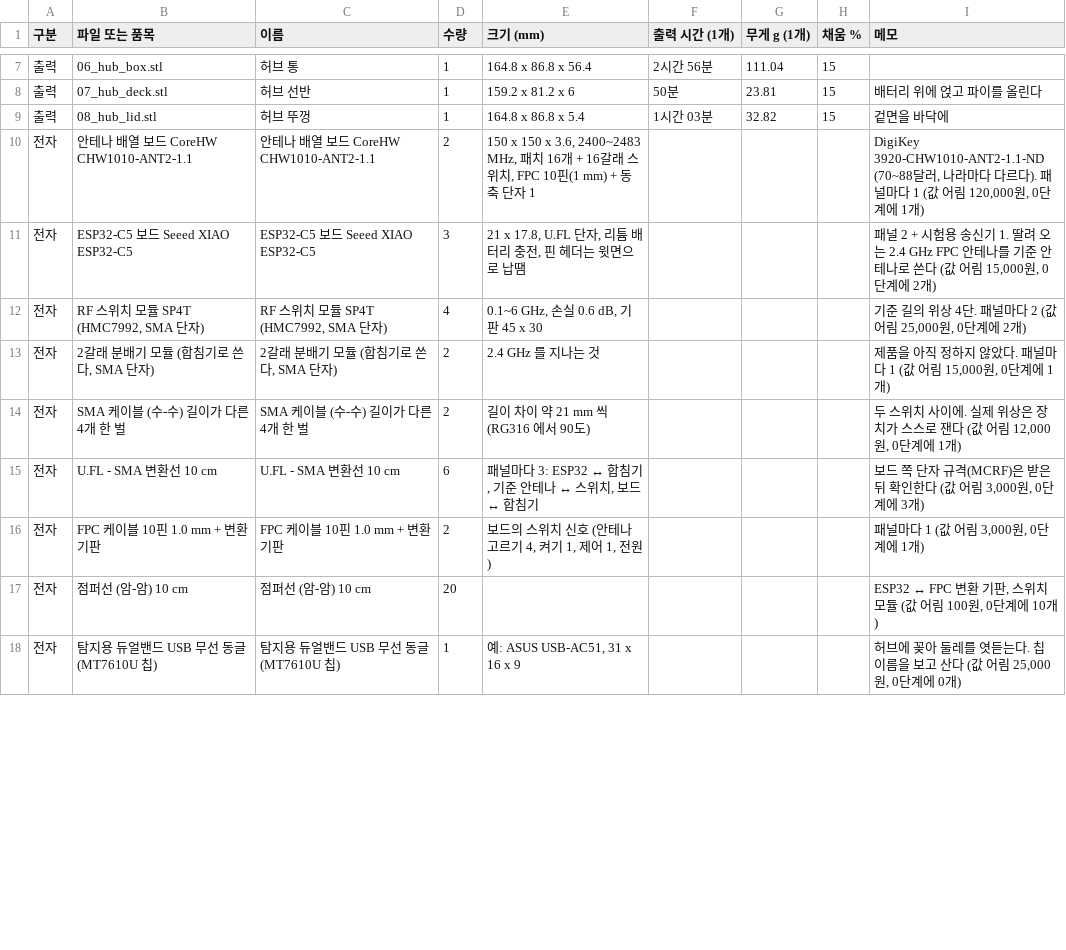
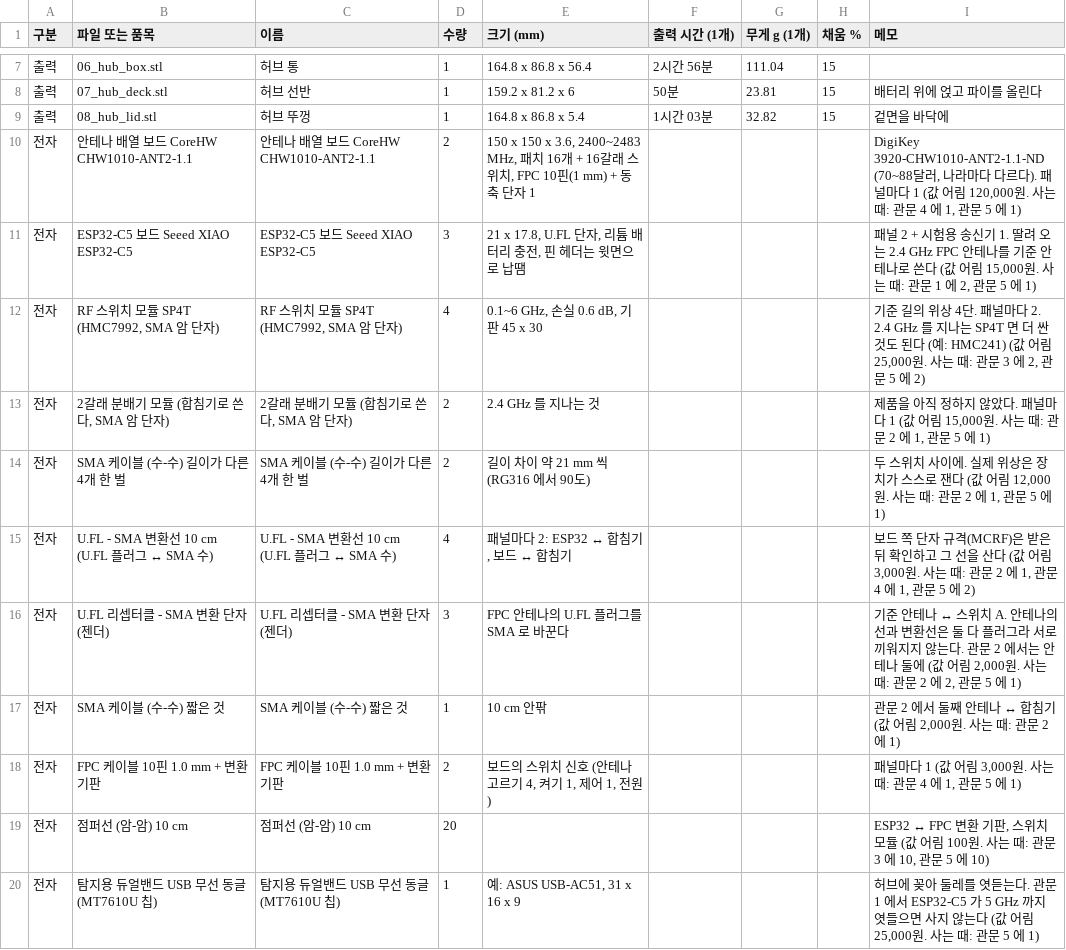
Before and after one commit to DeteCam/receiver, a CSV file: docs/부품표.csv, drawn as a sheet; only a part is shown, gaps mark what is left out; the diff covers the shown part only.

```diff
--- a/docs/부품표.csv
+++ b/docs/부품표.csv
@@ -9,10 +9,12 @@
 출력,08_hub_lid.stl,허브 뚜껑,1,164.8 x 86.8 x 5.4,1시간 03분,32.82,15,겉면을 바닥에
-전자,안테나 배열 보드 CoreHW CHW1010-ANT2-1.1,안테나 배열 보드 CoreHW CHW1010-ANT2-1.1,2,"150 x 150 x 3.6, 2400~2483 MHz, 패치 16개 + 16갈래 스위치, FPC 10핀(1 mm) + 동축 단자 1",,,,"DigiKey 3920-CHW1010-ANT2-1.1-ND (70~88달러, 나라마다 다르다). 패널마다 1 (값 어림 120,000원, 0단계에 1개)"
-전자,ESP32-C5 보드 Seeed XIAO ESP32-C5,ESP32-C5 보드 Seeed XIAO ESP32-C5,3,"21 x 17.8, U.FL 단자, 리튬 배터리 충전, 핀 헤더는 윗면으로 납땜",,,,"패널 2 + 시험용 송신기 1. 딸려 오는 2.4 GHz FPC 안테나를 기준 안테나로 쓴다 (값 어림 15,000원, 0단계에 2개)"
-전자,"RF 스위치 모듈 SP4T (HMC7992, SMA 단자)","RF 스위치 모듈 SP4T (HMC7992, SMA 단자)",4,"0.1~6 GHz, 손실 0.6 dB, 기판 45 x 30",,,,"기준 길의 위상 4단. 패널마다 2 (값 어림 25,000원, 0단계에 2개)"
-전자,"2갈래 분배기 모듈 (합침기로 쓴다, SMA 단자)","2갈래 분배기 모듈 (합침기로 쓴다, SMA 단자)",2,2.4 GHz 를 지나는 것,,,,"제품을 아직 정하지 않았다. 패널마다 1 (값 어림 15,000원, 0단계에 1개)"
-전자,SMA 케이블 (수-수) 길이가 다른 4개 한 벌,SMA 케이블 (수-수) 길이가 다른 4개 한 벌,2,길이 차이 약 21 mm 씩 (RG316 에서 90도),,,,"두 스위치 사이에. 실제 위상은 장치가 스스로 잰다 (값 어림 12,000원, 0단계에 1개)"
-전자,U.FL - SMA 변환선 10 cm,U.FL - SMA 변환선 10 cm,6,"패널마다 3: ESP32 ↔ 합침기, 기준 안테나 ↔ 스위치, 보드 ↔ 합침기",,,,"보드 쪽 단자 규격(MCRF)은 받은 뒤 확인한다 (값 어림 3,000원, 0단계에 3개)"
-전자,FPC 케이블 10핀 1.0 mm + 변환 기판,FPC 케이블 10핀 1.0 mm + 변환 기판,2,"보드의 스위치 신호 (안테나 고르기 4, 켜기 1, 제어 1, 전원)",,,,"패널마다 1 (값 어림 3,000원, 0단계에 1개)"
-전자,점퍼선 (암-암) 10 cm,점퍼선 (암-암) 10 cm,20,,,,,"ESP32 ↔ FPC 변환 기판, 스위치 모듈 (값 어림 100원, 0단계에 10개)"
-전자,탐지용 듀얼밴드 USB 무선 동글 (MT7610U 칩),탐지용 듀얼밴드 USB 무선 동글 (MT7610U 칩),1,"예: ASUS USB-AC51, 31 x 16 x 9",,,,"허브에 꽂아 둘레를 엿듣는다. 칩 이름을 보고 산다 (값 어림 25,000원, 0단계에 0개)"
+전자,안테나 배열 보드 CoreHW CHW1010-ANT2-1.1,안테나 배열 보드 CoreHW CHW1010-ANT2-1.1,2,"150 x 150 x 3.6, 2400~2483 MHz, 패치 16개 + 16갈래 스위치, FPC 10핀(1 mm) + 동축 단자 1",,,,"DigiKey 3920-CHW1010-ANT2-1.1-ND (70~88달러, 나라마다 다르다). 패널마다 1 (값 어림 120,000원. 사는 때: 관문 4 에 1, 관문 5 에 1)"
+전자,ESP32-C5 보드 Seeed XIAO ESP32-C5,ESP32-C5 보드 Seeed XIAO ESP32-C5,3,"21 x 17.8, U.FL 단자, 리튬 배터리 충전, 핀 헤더는 윗면으로 납땜",,,,"패널 2 + 시험용 송신기 1. 딸려 오는 2.4 GHz FPC 안테나를 기준 안테나로 쓴다 (값 어림 15,000원. 사는 때: 관문 1 에 2, 관문 5 에 1)"
+전자,"RF 스위치 모듈 SP4T (HMC7992, SMA 암 단자)","RF 스위치 모듈 SP4T (HMC7992, SMA 암 단자)",4,"0.1~6 GHz, 손실 0.6 dB, 기판 45 x 30",,,,"기준 길의 위상 4단. 패널마다 2. 2.4 GHz 를 지나는 SP4T 면 더 싼 것도 된다 (예: HMC241) (값 어림 25,000원. 사는 때: 관문 3 에 2, 관문 5 에 2)"
+전자,"2갈래 분배기 모듈 (합침기로 쓴다, SMA 암 단자)","2갈래 분배기 모듈 (합침기로 쓴다, SMA 암 단자)",2,2.4 GHz 를 지나는 것,,,,"제품을 아직 정하지 않았다. 패널마다 1 (값 어림 15,000원. 사는 때: 관문 2 에 1, 관문 5 에 1)"
+전자,SMA 케이블 (수-수) 길이가 다른 4개 한 벌,SMA 케이블 (수-수) 길이가 다른 4개 한 벌,2,길이 차이 약 21 mm 씩 (RG316 에서 90도),,,,"두 스위치 사이에. 실제 위상은 장치가 스스로 잰다 (값 어림 12,000원. 사는 때: 관문 2 에 1, 관문 5 에 1)"
+전자,U.FL - SMA 변환선 10 cm (U.FL 플러그 ↔ SMA 수),U.FL - SMA 변환선 10 cm (U.FL 플러그 ↔ SMA 수),4,"패널마다 2: ESP32 ↔ 합침기, 보드 ↔ 합침기",,,,"보드 쪽 단자 규격(MCRF)은 받은 뒤 확인하고 그 선을 산다 (값 어림 3,000원. 사는 때: 관문 2 에 1, 관문 4 에 1, 관문 5 에 2)"
+전자,U.FL 리셉터클 - SMA 변환 단자 (젠더),U.FL 리셉터클 - SMA 변환 단자 (젠더),3,FPC 안테나의 U.FL 플러그를 SMA 로 바꾼다,,,,"기준 안테나 ↔ 스위치 A. 안테나의 선과 변환선은 둘 다 플러그라 서로 끼워지지 않는다. 관문 2 에서는 안테나 둘에 (값 어림 2,000원. 사는 때: 관문 2 에 2, 관문 5 에 1)"
+전자,SMA 케이블 (수-수) 짧은 것,SMA 케이블 (수-수) 짧은 것,1,10 cm 안팎,,,,"관문 2 에서 둘째 안테나 ↔ 합침기 (값 어림 2,000원. 사는 때: 관문 2 에 1)"
+전자,FPC 케이블 10핀 1.0 mm + 변환 기판,FPC 케이블 10핀 1.0 mm + 변환 기판,2,"보드의 스위치 신호 (안테나 고르기 4, 켜기 1, 제어 1, 전원)",,,,"패널마다 1 (값 어림 3,000원. 사는 때: 관문 4 에 1, 관문 5 에 1)"
+전자,점퍼선 (암-암) 10 cm,점퍼선 (암-암) 10 cm,20,,,,,"ESP32 ↔ FPC 변환 기판, 스위치 모듈 (값 어림 100원. 사는 때: 관문 3 에 10, 관문 5 에 10)"
+전자,탐지용 듀얼밴드 USB 무선 동글 (MT7610U 칩),탐지용 듀얼밴드 USB 무선 동글 (MT7610U 칩),1,"예: ASUS USB-AC51, 31 x 16 x 9",,,,"허브에 꽂아 둘레를 엿듣는다. 관문 1 에서 ESP32-C5 가 5 GHz 까지 엿들으면 사지 않는다 (값 어림 25,000원. 사는 때: 관문 5 에 1)"
```
Also changed, not shown: 12 edited cells elsewhere in this file, 30 other files.
